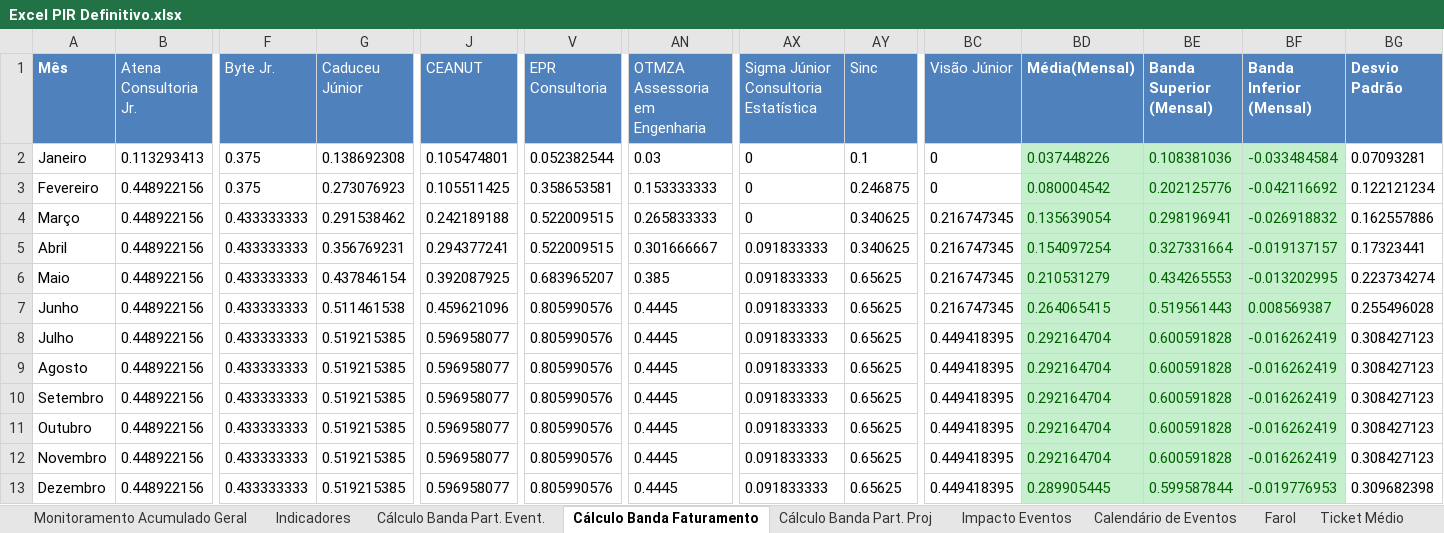
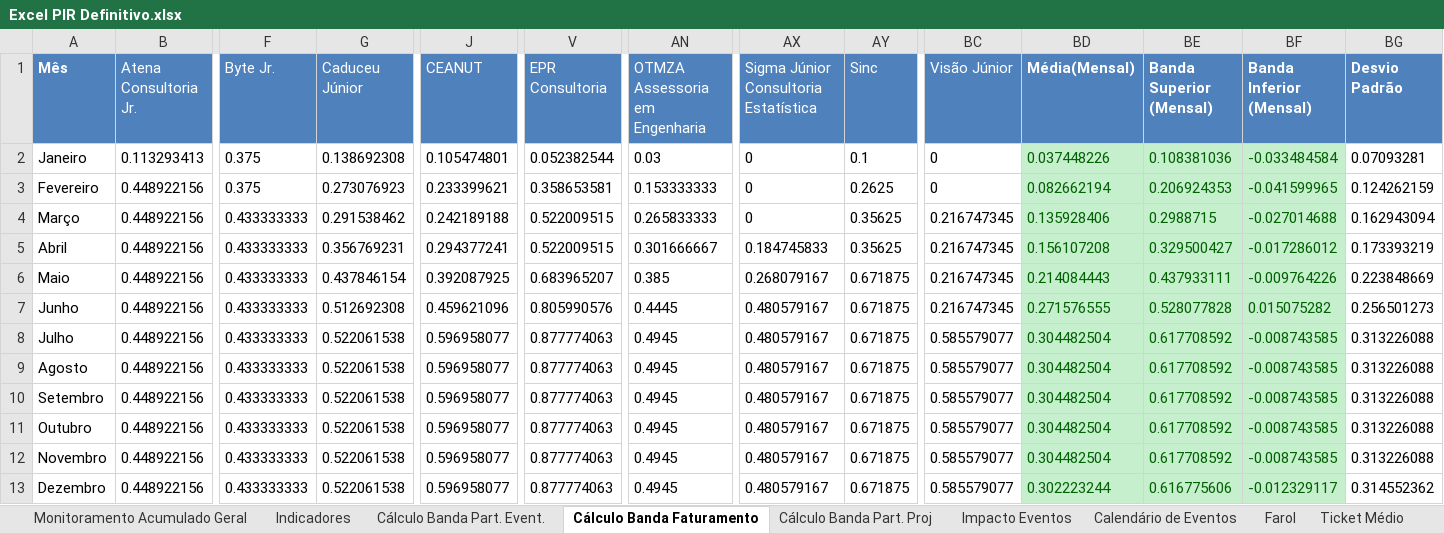
Before and after one commit to ricardorohrs/FejersBI, an Excel workbook: Excel PIR Definitivo.xlsx, sheet Cálculo Banda Faturamento, drawn as a sheet; only a part is shown, gaps mark what is left out; values as stored, in another font and other column widths than the file's, no borders; the diff names each change by its address in the sheet, - before the commit and + after, or states it on an @@ line.

```diff
--- a/Excel PIR Definitivo.xlsx (sheet Cálculo Banda Faturamento)
+++ b/Excel PIR Definitivo.xlsx (sheet Cálculo Banda Faturamento)
-J3 (CEANUT): 0.105511425
+J3 (CEANUT): 0.233399621
-AY3 (Sinc): 0.246875
+AY3 (Sinc): 0.2625
-BD3 (Média(Mensal)): 0.080004542
+BD3 (Média(Mensal)): 0.082662194
-BE3 (Banda Superior (Mensal)): 0.202125776
+BE3 (Banda Superior (Mensal)): 0.206924353
-BF3 (Banda Inferior (Mensal)): -0.042116692
+BF3 (Banda Inferior (Mensal)): -0.041599965
-BG3 (Desvio Padrão): 0.122121234
+BG3 (Desvio Padrão): 0.124262159
-AY4:AY5 (Sinc): 0.340625
+AY4:AY5 (Sinc): 0.35625
-BD4 (Média(Mensal)): 0.135639054
+BD4 (Média(Mensal)): 0.135928406
-BE4 (Banda Superior (Mensal)): 0.298196941
+BE4 (Banda Superior (Mensal)): 0.2988715
-BF4 (Banda Inferior (Mensal)): -0.026918832
+BF4 (Banda Inferior (Mensal)): -0.027014688
-BG4 (Desvio Padrão): 0.162557886
+BG4 (Desvio Padrão): 0.162943094
-AX5: 0.091833333
+AX5: 0.184745833
-BD5 (Média(Mensal)): 0.154097254
+BD5 (Média(Mensal)): 0.156107208
-BE5 (Banda Superior (Mensal)): 0.327331664
+BE5 (Banda Superior (Mensal)): 0.329500427
-BF5 (Banda Inferior (Mensal)): -0.019137157
+BF5 (Banda Inferior (Mensal)): -0.017286012
-BG5 (Desvio Padrão): 0.17323441
+BG5 (Desvio Padrão): 0.173393219
-AX6: 0.091833333
+AX6: 0.268079167
-AY6:AY13 (Sinc): 0.65625
+AY6:AY13 (Sinc): 0.671875
-BD6 (Média(Mensal)): 0.210531279
+BD6 (Média(Mensal)): 0.214084443
-BE6 (Banda Superior (Mensal)): 0.434265553
+BE6 (Banda Superior (Mensal)): 0.437933111
-BF6 (Banda Inferior (Mensal)): -0.013202995
+BF6 (Banda Inferior (Mensal)): -0.009764226
-BG6 (Desvio Padrão): 0.223734274
+BG6 (Desvio Padrão): 0.223848669
-G7 (Caduceu Júnior): 0.511461538
+G7 (Caduceu Júnior): 0.512692308
-AX7:AX13: 0.091833333
+AX7:AX13: 0.480579167
-BD7 (Média(Mensal)): 0.264065415
+BD7 (Média(Mensal)): 0.271576555
-BE7 (Banda Superior (Mensal)): 0.519561443
+BE7 (Banda Superior (Mensal)): 0.528077828
-BF7 (Banda Inferior (Mensal)): 0.008569387
+BF7 (Banda Inferior (Mensal)): 0.015075282
-BG7 (Desvio Padrão): 0.255496028
+BG7 (Desvio Padrão): 0.256501273
-G8:G13 (Caduceu Júnior): 0.519215385
+G8:G13 (Caduceu Júnior): 0.522061538
-V8:V13 (EPR Consultoria): 0.805990576
+V8:V13 (EPR Consultoria): 0.877774063
-AN8:AN13 (OTMZA Assessoria em Engenharia): 0.4445
+AN8:AN13 (OTMZA Assessoria em Engenharia): 0.4945
-BC8:BC13 (Visão Júnior): 0.449418395
+BC8:BC13 (Visão Júnior): 0.585579077
-BD8:BD12 (Média(Mensal)): 0.292164704
+BD8:BD12 (Média(Mensal)): 0.304482504
-BE8:BE12 (Banda Superior (Mensal)): 0.600591828
+BE8:BE12 (Banda Superior (Mensal)): 0.617708592
-BF8:BF12 (Banda Inferior (Mensal)): -0.016262419
+BF8:BF12 (Banda Inferior (Mensal)): -0.008743585
-BG8:BG12 (Desvio Padrão): 0.308427123
+BG8:BG12 (Desvio Padrão): 0.313226088
-BD13 (Média(Mensal)): 0.289905445
+BD13 (Média(Mensal)): 0.302223244
-BE13 (Banda Superior (Mensal)): 0.599587844
+BE13 (Banda Superior (Mensal)): 0.616775606
-BF13 (Banda Inferior (Mensal)): -0.019776953
+BF13 (Banda Inferior (Mensal)): -0.012329117
-BG13 (Desvio Padrão): 0.309682398
+BG13 (Desvio Padrão): 0.314552362
```
Also changed, not shown: sheet Indicadores, sheet Monitoramento Acumulado Geral, sheet Ticket Médio, 1 other file.
